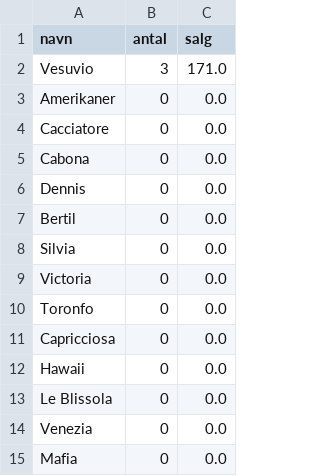
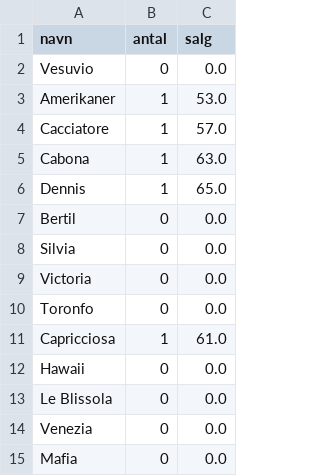
Before and after one commit to eelkjaer/ProjectMario, a CSV file: Export/2020-03-31-statistik.csv, drawn as a sheet.

```diff
--- a/Export/2020-03-31-statistik.csv
+++ b/Export/2020-03-31-statistik.csv
@@ -1,7 +1,7 @@
 navn;antal;salg
-Vesuvio;3;171.0
-Amerikaner;0;0.0
-Cacciatore;0;0.0
-Cabona;0;0.0
-Dennis;0;0.0
+Vesuvio;0;0.0
+Amerikaner;1;53.0
+Cacciatore;1;57.0
+Cabona;1;63.0
+Dennis;1;65.0
 Bertil;0;0.0
@@ -10,3 +10,3 @@ Victoria;0;0.0
 Toronfo;0;0.0
-Capricciosa;0;0.0
+Capricciosa;1;61.0
 Hawaii;0;0.0
```
Also changed, not shown: Data/customers.csv, Export/2020-03-31-ordre.csv, 2 other files.
